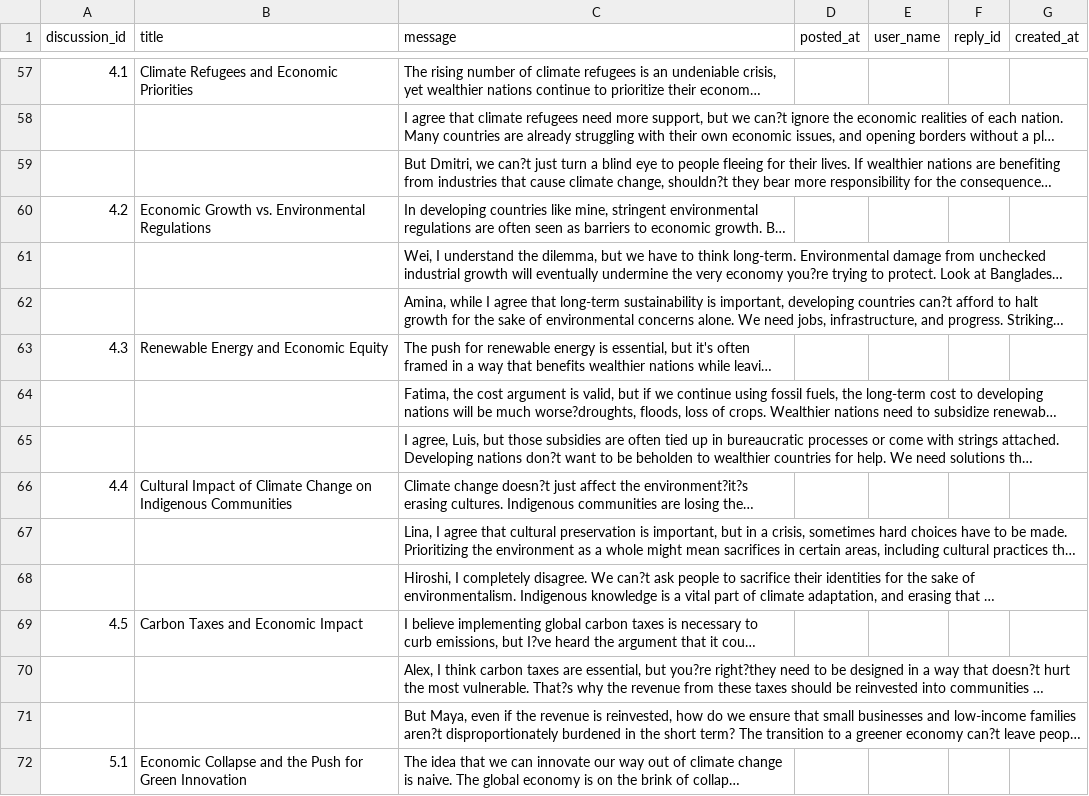
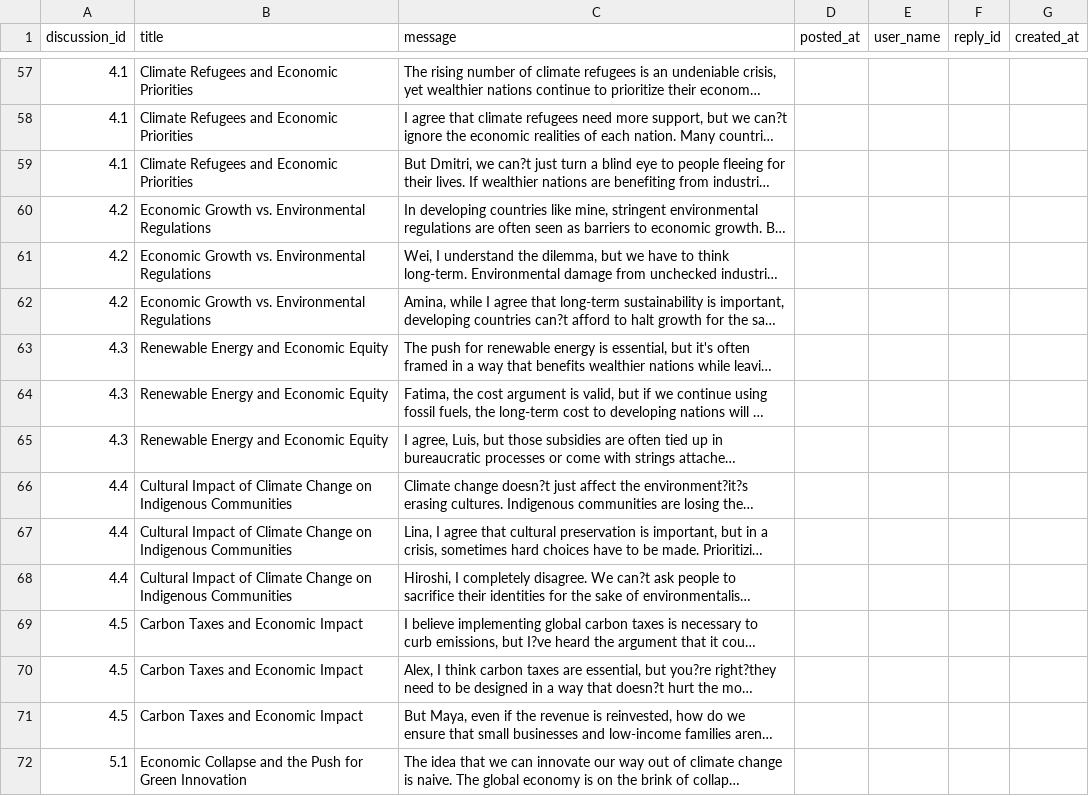
Before and after one commit to diwanashita/hack-la-2024-bugvengers, a CSV file: data/cleaned/bonus-hackathon-data/discussion_data_arts.csv, drawn as a sheet; only a part is shown, gaps mark what is left out; long unchanged cells end in …; the diff covers the shown part only; the diff names each change by its address in the sheet, - before the commit and + after, or states it on an @@ line.

```diff
--- a/data/cleaned/bonus-hackathon-data/discussion_data_arts.csv
+++ b/data/cleaned/bonus-hackathon-data/discussion_data_arts.csv
-A58:A59 (discussion_id): (empty)
+A58:A59 (discussion_id): 4.1
-B58:B59 (title): (empty)
+B58:B59 (title): Climate Refugees and Economic Priorities
-A61:A62 (discussion_id): (empty)
+A61:A62 (discussion_id): 4.2
-B61:B62 (title): (empty)
+B61:B62 (title): Economic Growth vs. Environmental Regulations
-A64:A65 (discussion_id): (empty)
+A64:A65 (discussion_id): 4.3
-B64:B65 (title): (empty)
+B64:B65 (title): Renewable Energy and Economic Equity
-A67:A68 (discussion_id): (empty)
+A67:A68 (discussion_id): 4.4
-B67:B68 (title): (empty)
+B67:B68 (title): Cultural Impact of Climate Change on Indigenous Communities
-A70:A71 (discussion_id): (empty)
+A70:A71 (discussion_id): 4.5
-B70:B71 (title): (empty)
+B70:B71 (title): Carbon Taxes and Economic Impact
```
Also changed, not shown: 110 edited cells elsewhere in this file, data/cleaned/bonus-hackathon-data/discussion_data_banksy.csv, data/cleaned/bonus-hackathon-data/discussion_data_music.csv.
